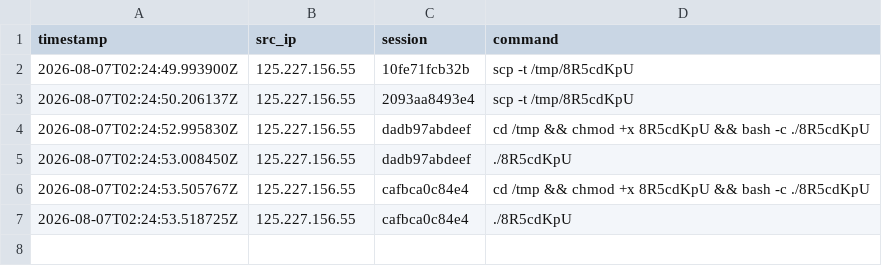
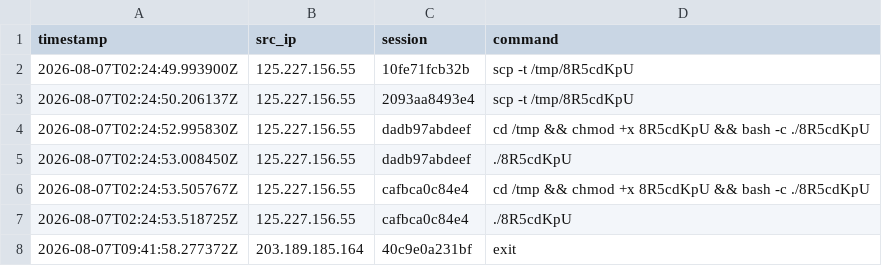
Before and after one commit to Prabhath-de/AWS_Honeypot, a CSV file: data/processed/commands.csv, drawn as a sheet.

```diff
--- a/data/processed/commands.csv
+++ b/data/processed/commands.csv
@@ -7 +7,2 @@ timestamp,src_ip,session,command
 2026-08-07T02:24:53.518725Z,125.227.156.55,cafbca0c84e4,./8R5cdKpU
+2026-08-07T09:41:58.277372Z,203.189.185.164,40c9e0a231bf,exit
```
Also changed, not shown: data/processed/successful_logins.csv, 10 other files.
